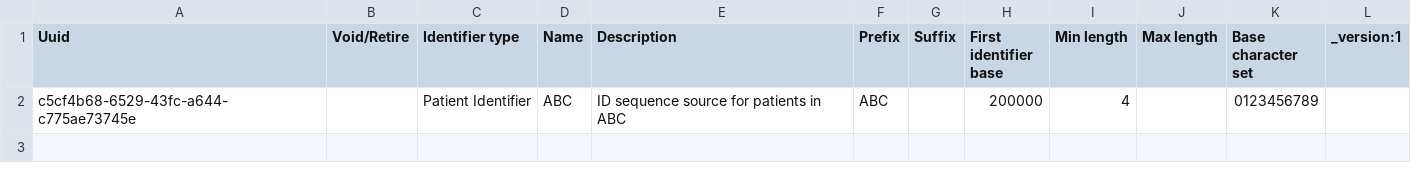
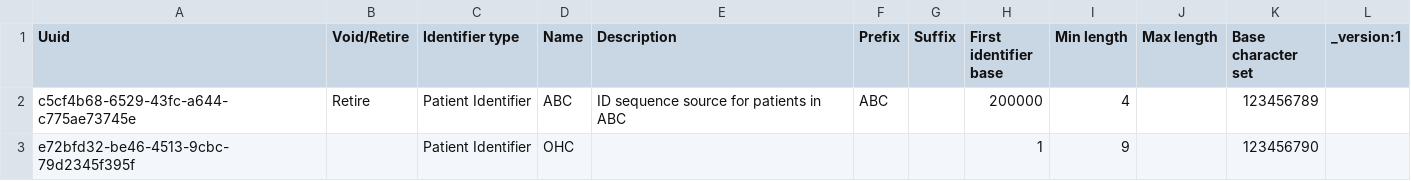
Before and after one commit to BHMCxEthinos/clinic-config-indiadistro, a CSV file: masterdata/configuration/idgen/identifierSource.csv, drawn as a sheet.

```diff
--- a/masterdata/configuration/idgen/identifierSource.csv
+++ b/masterdata/configuration/idgen/identifierSource.csv
@@ -1,2 +1,3 @@
 Uuid,Void/Retire,Identifier type,Name,Description,Prefix,Suffix,First identifier base,Min length,Max length,Base character set,_version:1
-c5cf4b68-6529-43fc-a644-c775ae73745e,,Patient Identifier,ABC,ID sequence source for patients in ABC,ABC,,200000,4,,0123456789,
+c5cf4b68-6529-43fc-a644-c775ae73745e,Retire,Patient Identifier,ABC,ID sequence source for patients in ABC,ABC,,200000,4,,123456789,
+e72bfd32-be46-4513-9cbc-79d2345f395f,,Patient Identifier,OHC,,,,1,9,,123456790,
```
Also changed, not shown: masterdata/configuration/concepts/FormConcepts.csv, masterdata/configuration/concepts/old-FormConcepts.csv, 43 other files.
